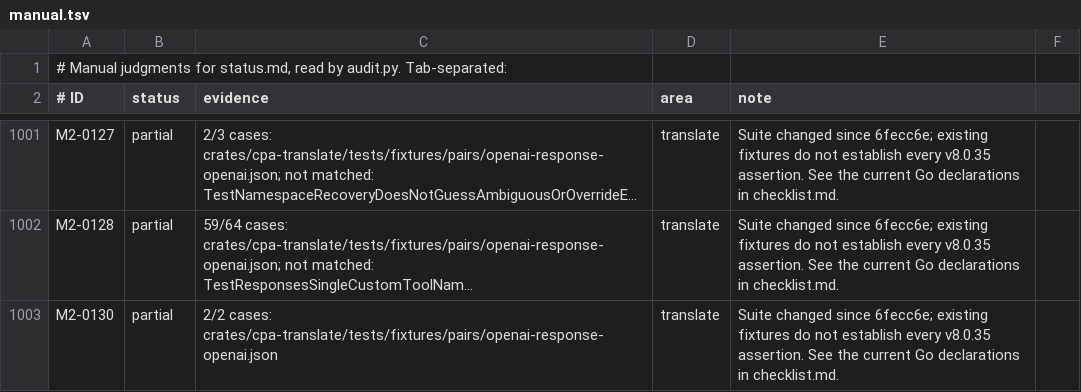
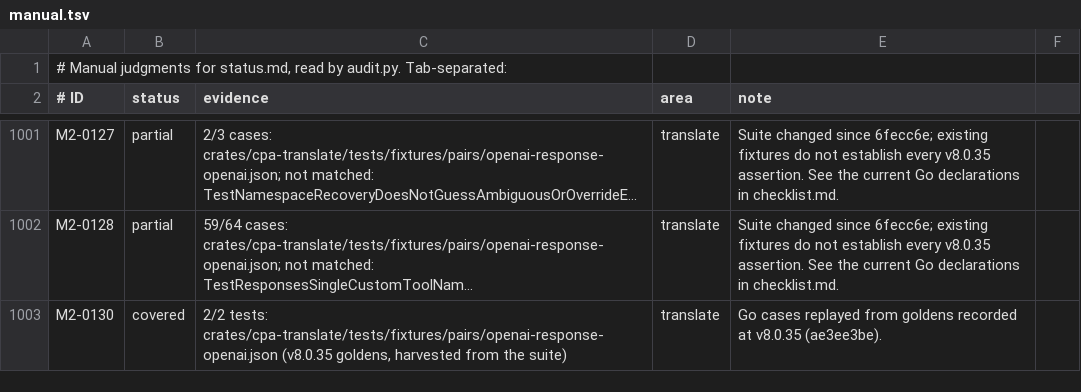
Before and after one commit to rainbowechoes/cliproxy-rs, a TSV file: docs/parity-audit/manual.tsv, drawn as a sheet; only a part is shown, gaps mark what is left out; long unchanged cells end in …; the diff covers the shown part only; the diff names each change by its address in the sheet, - before the commit and + after, or states it on an @@ line.

Commit message:
OpenAI chat to Codex and Responses to Chat Completions refuse an emptied user turn (Go f51624aa) (#203)
* OpenAI chat to Codex and Responses to Chat Completions refuse an emptied user turn (Go f51624aa)

- OpenAI chat to Codex: a user turn left empty by a file or input_audio
  part that cannot be sent is refused; a file part with only a file_id
  or file_url is now sent as an input_file, as Go's codexInputFilePart.
- OpenAI Responses to Chat Completions: input_file (file id or inline
  bytes) and input_audio map to Chat Completions parts; a user turn they
  leave empty is refused, a developer message never is.

openai-codex and openai-response-openai are re-recorded at ae3ee3be. The
Responses local_shell fixtures (91c934f6) are PENDING. Interactions to
Antigravity gains one v8.0.35 fixture, a file_id document-only turn Go
refuses, PENDING until the Antigravity port.

Interactions to Codex stays at 6fecc6e: its v8.0.35 goldens also need
the reasoning signature relay (772df04b, a68c7d8e).

* Regenerate the parity audit

M2-0130, M2-0131, M2-0188, M3-0320 and M3-0409 to covered: every test of
those suites is harvested into the v8.0.35 openai-codex and
openai-response-openai pair files and passes. M4-0541 names the
Gemini-family executors that still refuse on a baseline-only refusal.

* Chat Completions: send a converted Responses body even when its user turn empties

Go's handler ignores ConvertOpenAIResponsesRequestToOpenAIChatCompletions'
refusal and forwards the converted body; Rust forwarded the raw input.
Also drop the stale openai->codex SUPERSEDED entry and name 674dbe8f in the
f51624aa audit note.

* Regenerate the parity audit (unchanged)

```diff
--- a/docs/parity-audit/manual.tsv
+++ b/docs/parity-audit/manual.tsv
-B1003 (status): partial
+B1003 (status): covered
-C1003 (evidence): 2/2 cases: crates/cpa-translate/tests/fixtures/pairs/openai-response-openai.json
+C1003 (evidence): 2/2 tests: crates/cpa-translate/tests/fixtures/pairs/openai-response-openai.json (v8.0.35 goldens, harvested from the suite)
-E1003 (note): Suite changed since 6fecc6e; existing fixtures do not establish every v8.0.35 assertion. See the current Go declarations in checklist.md.
+E1003 (note): Go cases replayed from goldens recorded at v8.0.35 (ae3ee3be).
```
Also changed, not shown: 13 edited cells elsewhere in this file, 16 other files.
